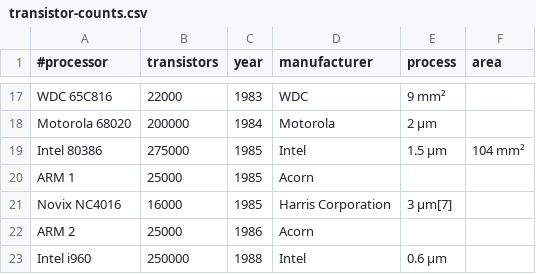
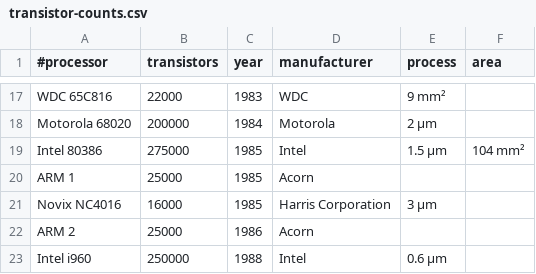
Before and after one commit to barentsen/tech-progress-data, a CSV file: data/transistor-counts/transistor-counts.csv, drawn as a sheet; only a part is shown, gaps mark what is left out.

Commit message:
Update transistor-counts.csv

```diff
--- a/data/transistor-counts/transistor-counts.csv
+++ b/data/transistor-counts/transistor-counts.csv
@@ -20,3 +20,3 @@ Intel 80386,275000,1985,Intel,1.5 µm,104 mm²
 ARM 1,25000,1985,Acorn,,
-Novix NC4016,16000,1985,Harris Corporation,3 μm[7],
+Novix NC4016,16000,1985,Harris Corporation,3 μm,
 ARM 2,25000,1986,Acorn,,
```
